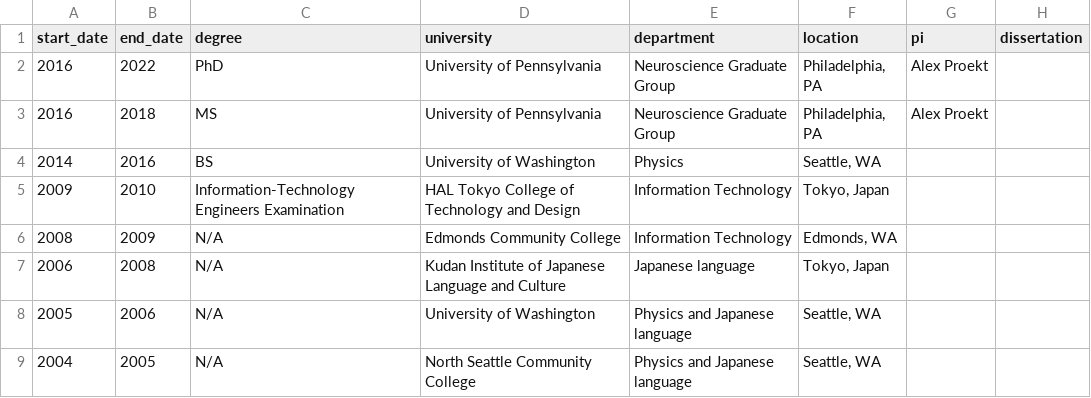
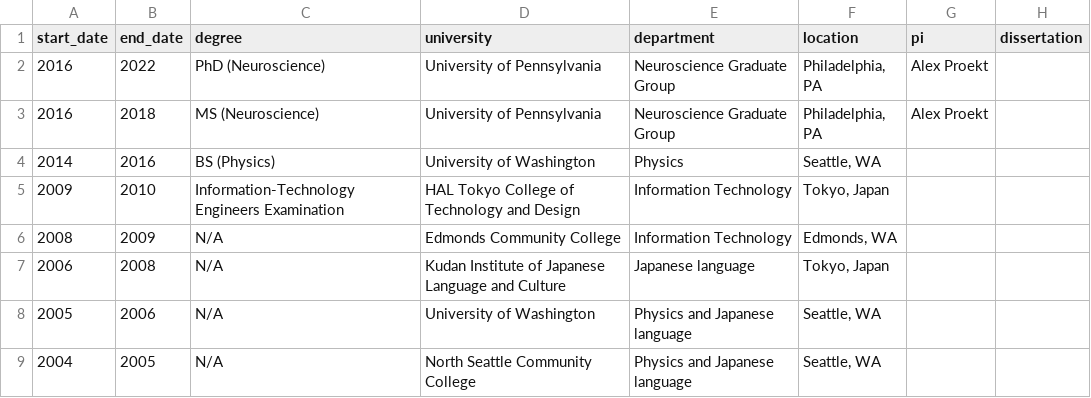
Before and after one commit to con-bren/cv_vitae, a CSV file: data/education.csv, drawn as a sheet.

Commit message:
Added degree types

```diff
--- a/data/education.csv
+++ b/data/education.csv
@@ -1,5 +1,5 @@
 start_date,end_date,degree,university,department,location,pi,dissertation
-2016,2022,PhD,University of Pennsylvania,Neuroscience Graduate Group,"Philadelphia, PA",Alex Proekt,
-2016,2018,MS,University of Pennsylvania,Neuroscience Graduate Group,"Philadelphia, PA",Alex Proekt,
-2014,2016,BS,University of Washington,Physics,"Seattle, WA",,
+2016,2022,PhD (Neuroscience),University of Pennsylvania,Neuroscience Graduate Group,"Philadelphia, PA",Alex Proekt,
+2016,2018,MS (Neuroscience),University of Pennsylvania,Neuroscience Graduate Group,"Philadelphia, PA",Alex Proekt,
+2014,2016,BS (Physics),University of Washington,Physics,"Seattle, WA",,
 2009,2010,Information-Technology Engineers Examination,HAL Tokyo College of Technology and Design,Information Technology,"Tokyo, Japan",,
```
Also changed, not shown: 1 other file.
